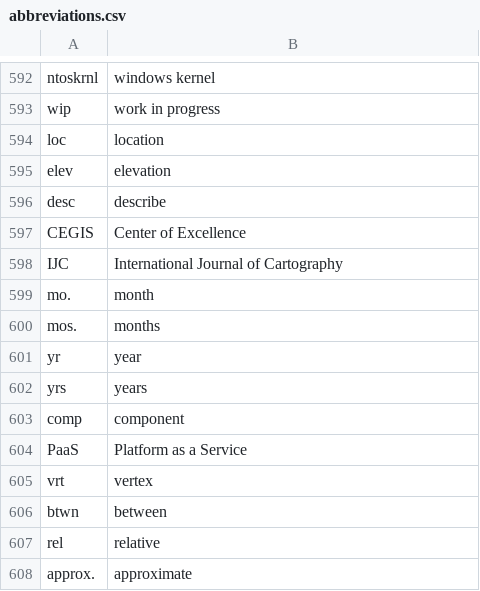
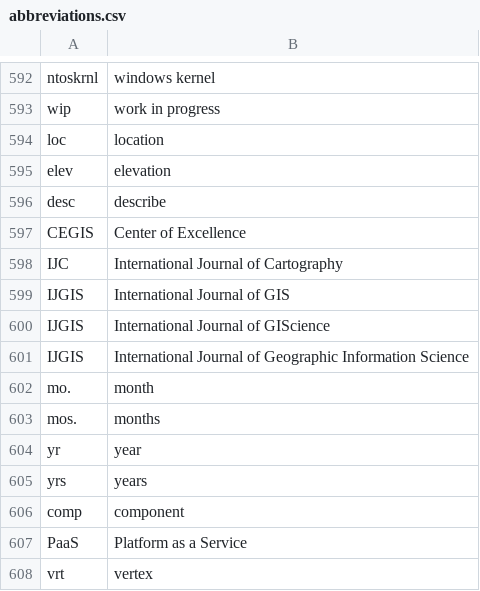
Before and after one commit to geobarry/talon-community, a CSV file: settings/abbreviations.csv, drawn as a sheet; only a part is shown, gaps mark what is left out; the shorter side is filled out with more unchanged rows.

Commit message:
added abbreviation for IJGIS

```diff
--- a/settings/abbreviations.csv
+++ b/settings/abbreviations.csv
@@ -598,2 +598,5 @@ CEGIS,Center of Excellence
 IJC, International Journal of Cartography
+IJGIS, International Journal of GIS
+IJGIS, International Journal of GIScience
+IJGIS, International Journal of Geographic Information Science
 mo.,month
```
